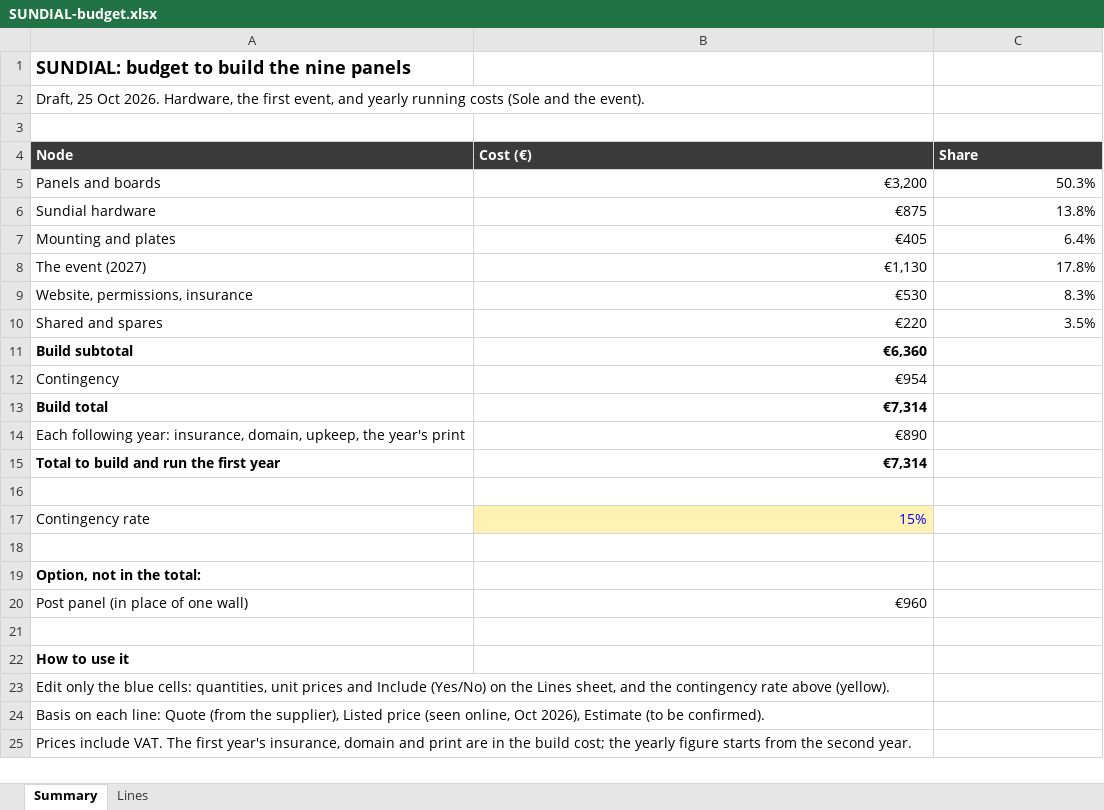
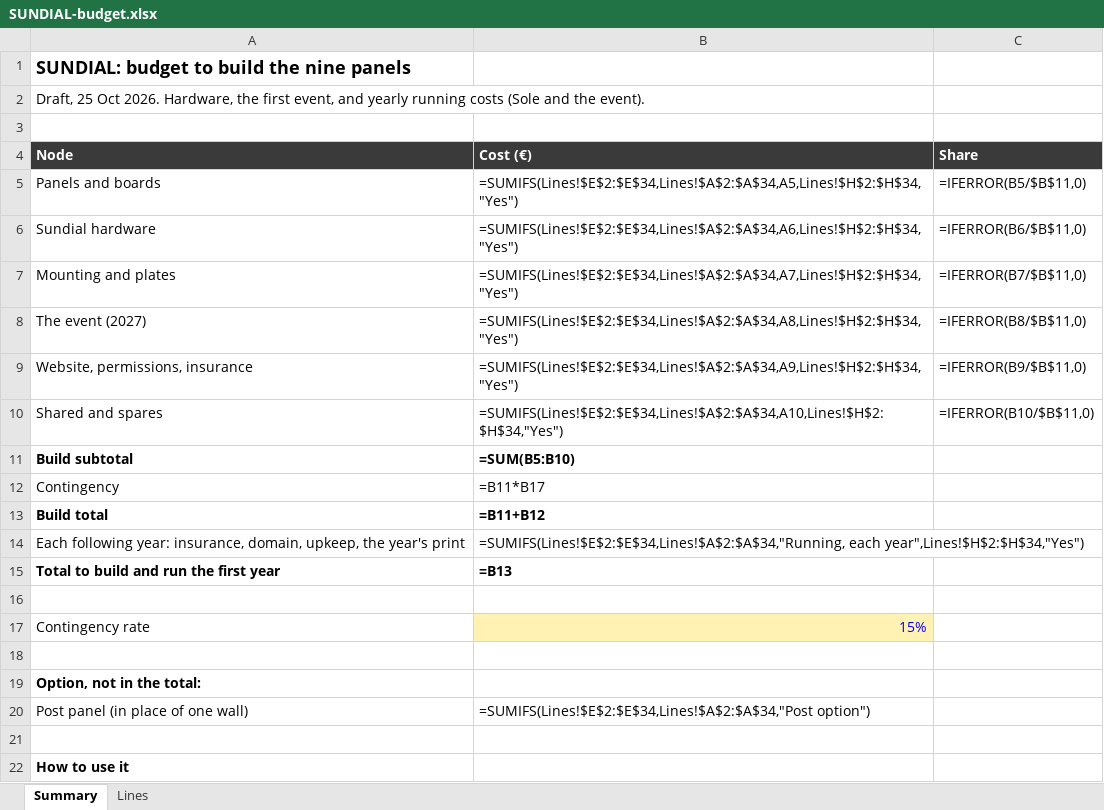
Before and after one commit to photovoltaic-art/SUNDIAL, an Excel workbook: budget/SUNDIAL-budget.xlsx, sheet Summary, drawn as a sheet; only a part is shown; the shorter side is filled out with more unchanged rows; values as stored, in another font and other column widths than the file's, no borders; formulas without a stored value are shown as written; the diff names each change by its address in the sheet, - before the commit and + after, or states it on an @@ line.

```diff
--- a/budget/SUNDIAL-budget.xlsx (sheet Summary)
+++ b/budget/SUNDIAL-budget.xlsx (sheet Summary)
-B5 (Cost (€)): €3,200
+B5 (Cost (€)): =SUMIFS(Lines!$E$2:$E$34,Lines!$A$2:$A$34,A5,Lines!$H$2:$H$34,"Yes")
-C5 (Share): 50.3%
+C5 (Share): =IFERROR(B5/$B$11,0)
-B6 (Cost (€)): €875
+B6 (Cost (€)): =SUMIFS(Lines!$E$2:$E$34,Lines!$A$2:$A$34,A6,Lines!$H$2:$H$34,"Yes")
-C6 (Share): 13.8%
+C6 (Share): =IFERROR(B6/$B$11,0)
-B7 (Cost (€)): €405
+B7 (Cost (€)): =SUMIFS(Lines!$E$2:$E$34,Lines!$A$2:$A$34,A7,Lines!$H$2:$H$34,"Yes")
-C7 (Share): 6.4%
+C7 (Share): =IFERROR(B7/$B$11,0)
-B8 (Cost (€)): €1,130
+B8 (Cost (€)): =SUMIFS(Lines!$E$2:$E$34,Lines!$A$2:$A$34,A8,Lines!$H$2:$H$34,"Yes")
-C8 (Share): 17.8%
+C8 (Share): =IFERROR(B8/$B$11,0)
-B9 (Cost (€)): €530
+B9 (Cost (€)): =SUMIFS(Lines!$E$2:$E$34,Lines!$A$2:$A$34,A9,Lines!$H$2:$H$34,"Yes")
-C9 (Share): 8.3%
+C9 (Share): =IFERROR(B9/$B$11,0)
-B10 (Cost (€)): €220
+B10 (Cost (€)): =SUMIFS(Lines!$E$2:$E$34,Lines!$A$2:$A$34,A10,Lines!$H$2:$H$34,"Yes")
-C10 (Share): 3.5%
+C10 (Share): =IFERROR(B10/$B$11,0)
-B11 (Cost (€)): €6,360
+B11 (Cost (€)): =SUM(B5:B10)
-B12 (Cost (€)): €954
+B12 (Cost (€)): =B11*B17
-B13 (Cost (€)): €7,314
+B13 (Cost (€)): =B11+B12
-B14 (Cost (€)): €890
+B14 (Cost (€)): =SUMIFS(Lines!$E$2:$E$34,Lines!$A$2:$A$34,"Running, each year",Lines!$H$2:$H$34,"Yes")
-B15 (Cost (€)): €7,314
+B15 (Cost (€)): =B13
-B20 (Cost (€)): €960
+B20 (Cost (€)): =SUMIFS(Lines!$E$2:$E$34,Lines!$A$2:$A$34,"Post option")
```
Also changed, not shown: sheet Lines, 9 other files.
